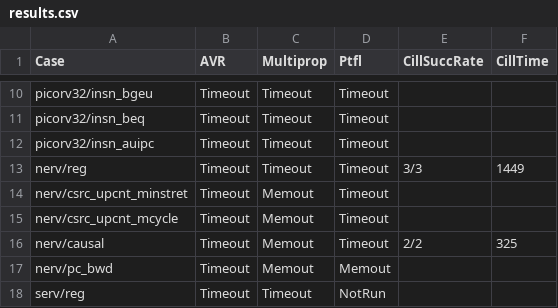
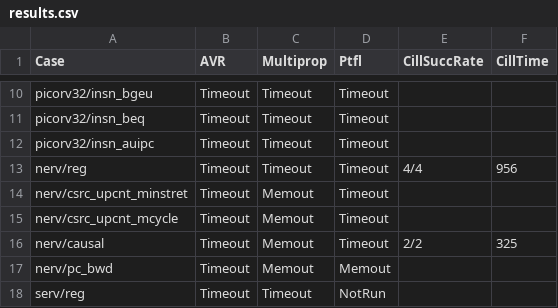
Before and after one commit to gipsyh/cill-exp, a CSV file: results.csv, drawn as a sheet; only a part is shown, gaps mark what is left out.

```diff
--- a/results.csv
+++ b/results.csv
@@ -12,3 +12,3 @@ picorv32/insn_beq,Timeout,Timeout,Timeout
 picorv32/insn_auipc,Timeout,Timeout,Timeout
-nerv/reg,Timeout,Timeout,Timeout,3/3,1449
+nerv/reg,Timeout,Timeout,Timeout,4/4,956
 nerv/csrc_upcnt_minstret,Timeout,Memout,Timeout,
```
Also changed, not shown: 4 other files.
